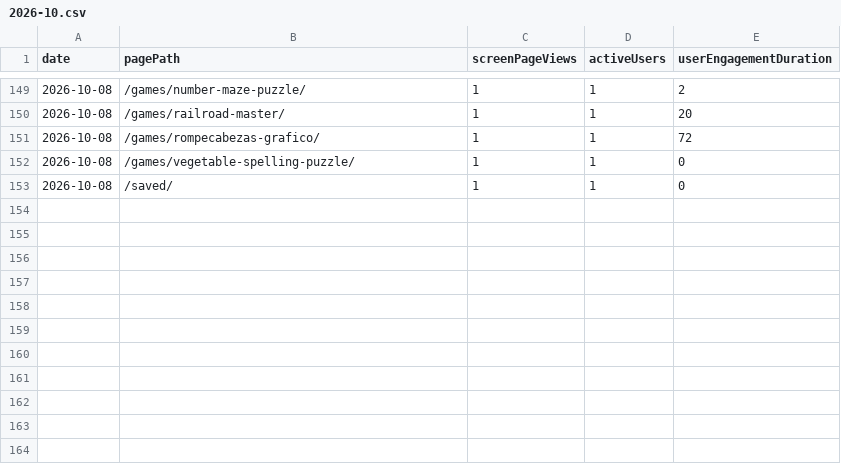
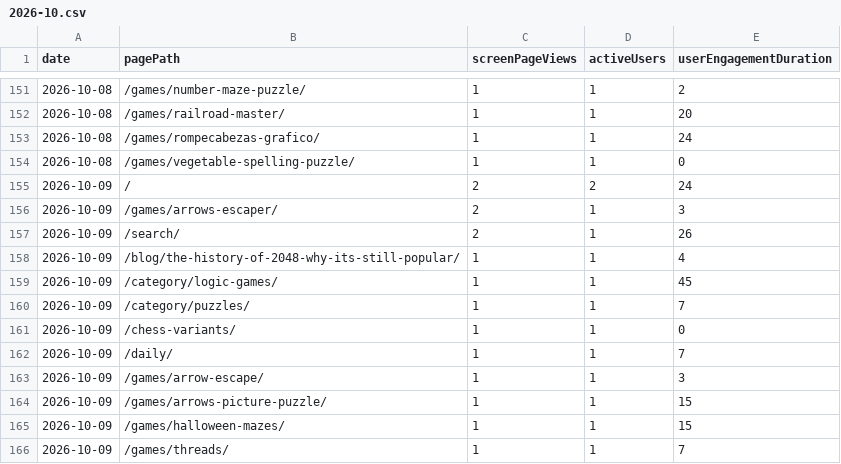
Before and after one commit to thanhnt1910/gsc-data, a CSV file: data/ga4/pages/2026-10.csv, drawn as a sheet; only a part is shown, gaps mark what is left out; the diff covers the shown part only.

```diff
--- a/data/ga4/pages/2026-10.csv
+++ b/data/ga4/pages/2026-10.csv
@@ -150,4 +152,15 @@ date,pagePath,screenPageViews,activeUsers,userEngagementDuration
 2026-10-08,/games/railroad-master/,1,1,20
-2026-10-08,/games/rompecabezas-grafico/,1,1,72
+2026-10-08,/games/rompecabezas-grafico/,1,1,24
 2026-10-08,/games/vegetable-spelling-puzzle/,1,1,0
-2026-10-08,/saved/,1,1,0
+2026-10-09,/,2,2,24
+2026-10-09,/games/arrows-escaper/,2,1,3
+2026-10-09,/search/,2,1,26
+2026-10-09,/blog/the-history-of-2048-why-its-still-popular/,1,1,4
+2026-10-09,/category/logic-games/,1,1,45
+2026-10-09,/category/puzzles/,1,1,7
+2026-10-09,/chess-variants/,1,1,0
+2026-10-09,/daily/,1,1,7
+2026-10-09,/games/arrow-escape/,1,1,3
+2026-10-09,/games/arrows-picture-puzzle/,1,1,15
+2026-10-09,/games/halloween-mazes/,1,1,15
+2026-10-09,/games/threads/,1,1,7
```
Also changed, not shown: 2 added rows and 3 edited cells elsewhere in this file, data/ga4/channels/2026-10.csv, data/ga4/events/2026-10.csv, 7 other files.
